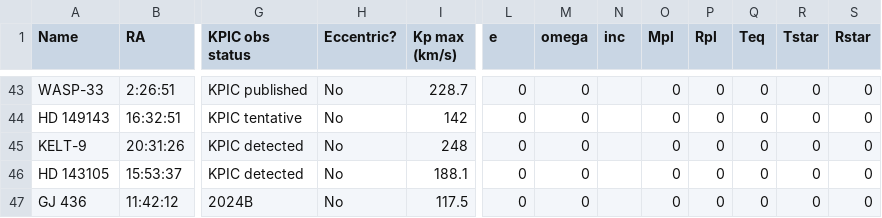
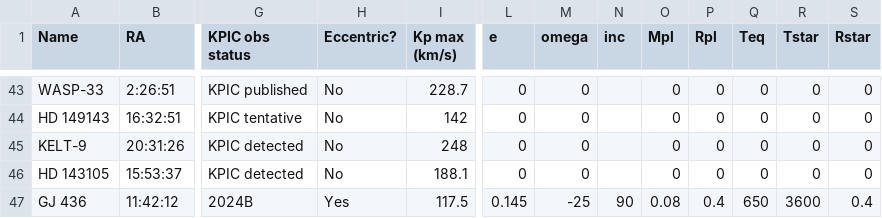
Before and after one commit to lfinnerty/ObsTools, a CSV file: obsplanning_2024B_targetlist.csv (was obsplanning_targetlist_2024B.csv), drawn as a sheet; only a part is shown, gaps mark what is left out; the diff names each change by its address in the sheet, - before the commit and + after, or states it on an @@ line.

```diff
--- a/obsplanning_targetlist_2024B.csv
+++ b/obsplanning_2024B_targetlist.csv
-H47 (Eccentric?): No
+H47 (Eccentric?): Yes
-L47 (e): 0
+L47 (e): 0.145
-M47 (omega): 0
+M47 (omega): -25
-N47 (inc): (empty)
+N47 (inc): 90
-O47 (Mpl): 0
+O47 (Mpl): 0.08
-P47 (Rpl): 0
+P47 (Rpl): 0.4
-Q47 (Teq): 0
+Q47 (Teq): 650
-R47 (Tstar): 0
+R47 (Tstar): 3600
-S47 (Rstar): 0
+S47 (Rstar): 0.4
```
Also changed, not shown: mike_targetlist.csv, 5 other files.
